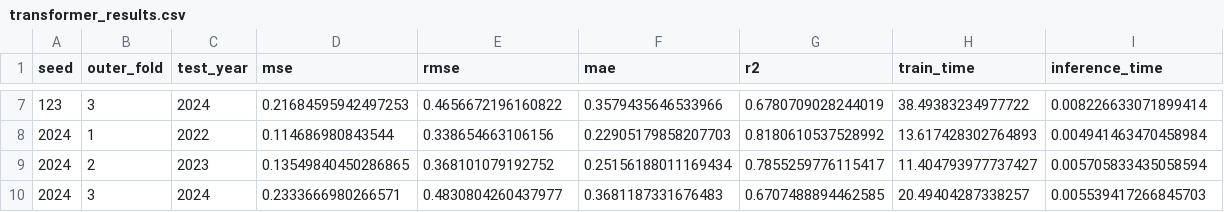
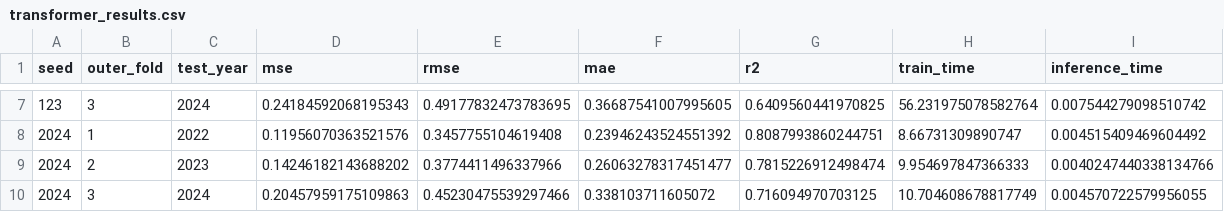
Before and after one commit to GuirlessaDeLaHoz/Proyecto_Final_Deep_Learning, a CSV file: Modelos/Transformer/transformer_results.csv, drawn as a sheet; only a part is shown, gaps mark what is left out; the diff covers the shown part only.

```diff
--- a/Modelos/Transformer/transformer_results.csv
+++ b/Modelos/Transformer/transformer_results.csv
@@ -7,4 +7,4 @@ seed,outer_fold,test_year,mse,rmse,mae,r2,train_time,inference_time
-123,3,2024,0.21684595942497253,0.4656672196160822,0.3579435646533966,0.6780709028244019,38.49383234977722,0.008226633071899414
-2024,1,2022,0.114686980843544,0.338654663106156,0.22905179858207703,0.8180610537528992,13.617428302764893,0.004941463470458984
-2024,2,2023,0.13549840450286865,0.368101079192752,0.25156188011169434,0.7855259776115417,11.404793977737427,0.005705833435058594
-2024,3,2024,0.2333666980266571,0.4830804260437977,0.3681187331676483,0.6707488894462585,20.49404287338257,0.005539417266845703
+123,3,2024,0.24184592068195343,0.49177832473783695,0.36687541007995605,0.6409560441970825,56.231975078582764,0.007544279098510742
+2024,1,2022,0.11956070363521576,0.3457755104619408,0.23946243524551392,0.8087993860244751,8.66731309890747,0.004515409469604492
+2024,2,2023,0.14246182143688202,0.3774411496337966,0.26063278317451477,0.7815226912498474,9.954697847366333,0.0040247440338134766
+2024,3,2024,0.20457959175109863,0.45230475539297466,0.338103711605072,0.716094970703125,10.704608678817749,0.004570722579956055
```
Also changed, not shown: 30 edited cells elsewhere in this file, Modelos/Transformer/transformer_best_params.csv, Modelos/Transformer/transformer_inference_time.csv, 42 other files.
